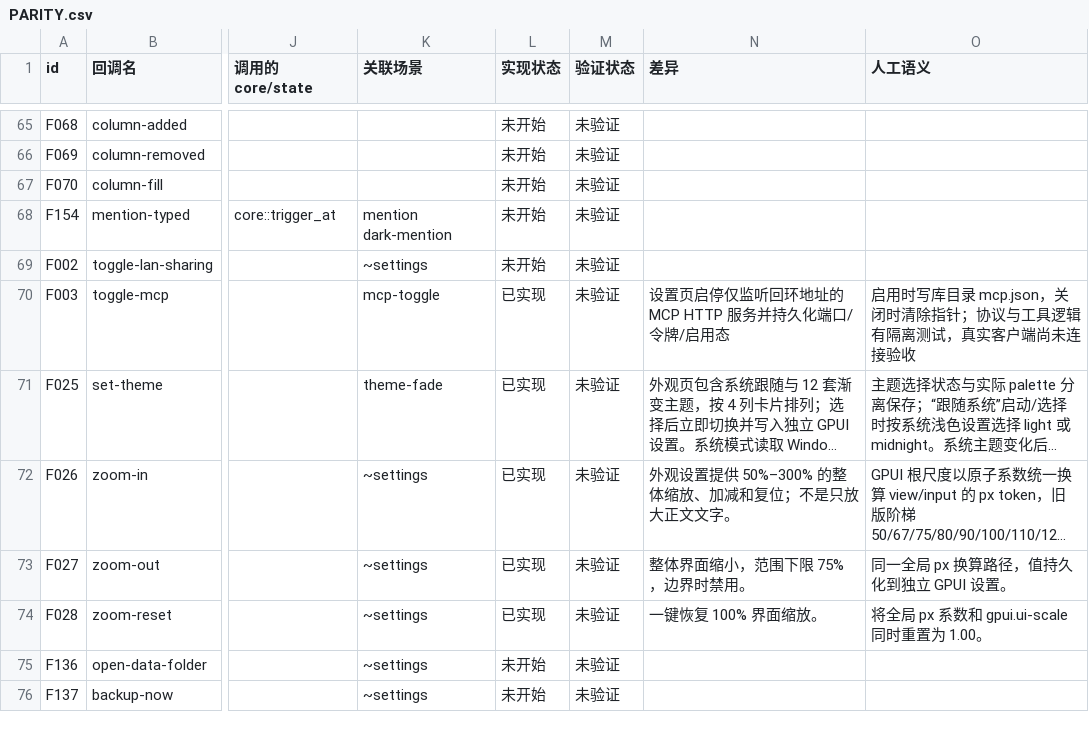
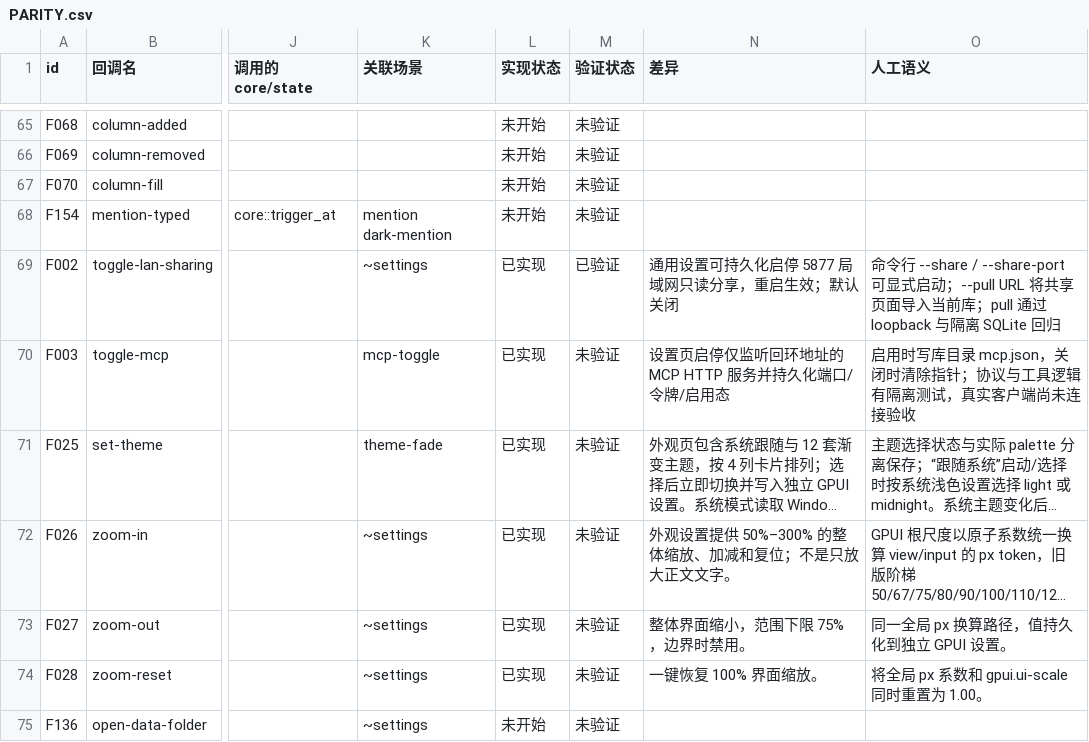
Before and after one commit to PT123123/quire-gpui, a CSV file: docs/PARITY.csv, drawn as a sheet; only a part is shown, gaps mark what is left out; the shorter side is filled out with more unchanged rows; long unchanged cells end in …; the diff names each change by its address in the sheet, - before the commit and + after, or states it on an @@ line.

```diff
--- a/docs/PARITY.csv
+++ b/docs/PARITY.csv
-L69 (实现状态): 未开始
+L69 (实现状态): 已实现
-M69 (验证状态): 未验证
+M69 (验证状态): 已验证
-N69 (差异): (empty)
+N69 (差异): 通用设置可持久化启停 5877 局域网只读分享，重启生效；默认关闭
-O69 (人工语义): (empty)
+O69 (人工语义): 命令行 --share / --share-port 可显式启动；--pull URL 将共享页面导入当前库；pull 通过 loopback 与隔离 SQLite 回归
```
Also changed, not shown: docs/PARITY-SEMANTICS.csv, 4 other files.
